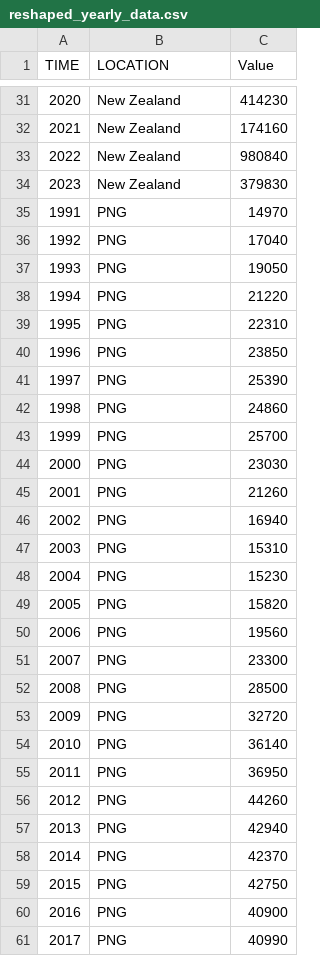
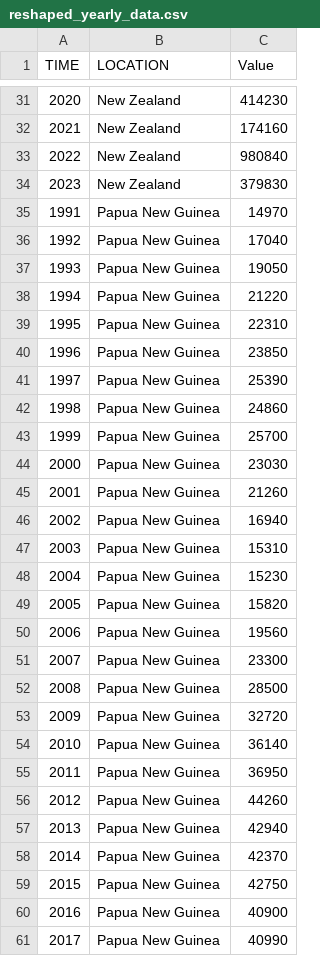
Before and after one commit to XinluTian/FIT3179, a CSV file: data/reshaped_yearly_data.csv, drawn as a sheet; only a part is shown, gaps mark what is left out; the diff covers the shown part only.

```diff
--- a/data/reshaped_yearly_data.csv
+++ b/data/reshaped_yearly_data.csv
@@ -34,28 +34,28 @@ TIME,LOCATION,Value
 2023,New Zealand,379830
-1991,PNG,14970
-1992,PNG,17040
-1993,PNG,19050
-1994,PNG,21220
-1995,PNG,22310
-1996,PNG,23850
-1997,PNG,25390
-1998,PNG,24860
-1999,PNG,25700
-2000,PNG,23030
-2001,PNG,21260
-2002,PNG,16940
-2003,PNG,15310
-2004,PNG,15230
-2005,PNG,15820
-2006,PNG,19560
-2007,PNG,23300
-2008,PNG,28500
-2009,PNG,32720
-2010,PNG,36140
-2011,PNG,36950
-2012,PNG,44260
-2013,PNG,42940
-2014,PNG,42370
-2015,PNG,42750
-2016,PNG,40900
-2017,PNG,40990
+1991,Papua New Guinea,14970
+1992,Papua New Guinea,17040
+1993,Papua New Guinea,19050
+1994,Papua New Guinea,21220
+1995,Papua New Guinea,22310
+1996,Papua New Guinea,23850
+1997,Papua New Guinea,25390
+1998,Papua New Guinea,24860
+1999,Papua New Guinea,25700
+2000,Papua New Guinea,23030
+2001,Papua New Guinea,21260
+2002,Papua New Guinea,16940
+2003,Papua New Guinea,15310
+2004,Papua New Guinea,15230
+2005,Papua New Guinea,15820
+2006,Papua New Guinea,19560
+2007,Papua New Guinea,23300
+2008,Papua New Guinea,28500
+2009,Papua New Guinea,32720
+2010,Papua New Guinea,36140
+2011,Papua New Guinea,36950
+2012,Papua New Guinea,44260
+2013,Papua New Guinea,42940
+2014,Papua New Guinea,42370
+2015,Papua New Guinea,42750
+2016,Papua New Guinea,40900
+2017,Papua New Guinea,40990
```
Also changed, not shown: 136 edited cells elsewhere in this file.
